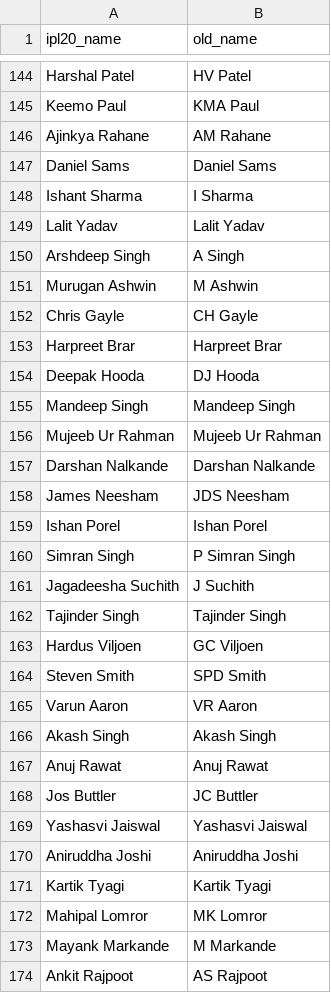
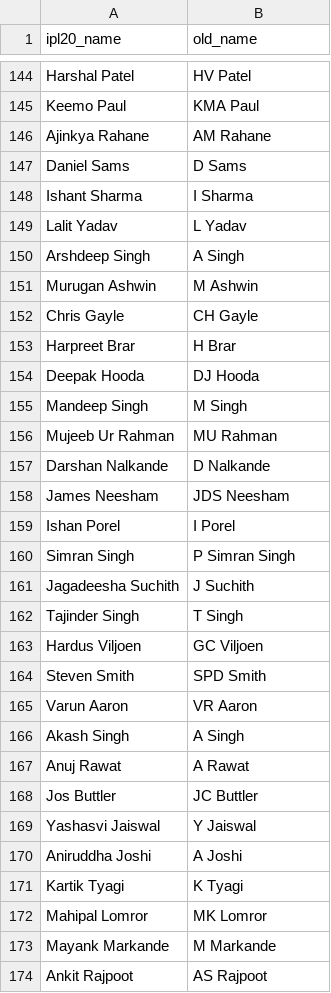
Before and after one commit to abhishek374/dream11, a CSV file: ipl20/name_mapping_clean.csv, drawn as a sheet; only a part is shown, gaps mark what is left out; the diff covers the shown part only.

```diff
--- a/ipl20/name_mapping_clean.csv
+++ b/ipl20/name_mapping_clean.csv
@@ -146,5 +146,5 @@ Keemo Paul,KMA Paul
 Ajinkya Rahane,AM Rahane
-Daniel Sams,Daniel Sams
+Daniel Sams,D Sams
 Ishant Sharma,I Sharma
-Lalit Yadav,Lalit Yadav
+Lalit Yadav,L Yadav
 Arshdeep Singh,A Singh
@@ -152,12 +152,12 @@ Murugan Ashwin,M Ashwin
 Chris Gayle,CH Gayle
-Harpreet Brar,Harpreet Brar
+Harpreet Brar,H Brar
 Deepak Hooda,DJ Hooda
-Mandeep Singh,Mandeep Singh
-Mujeeb Ur Rahman,Mujeeb Ur Rahman
-Darshan Nalkande,Darshan Nalkande
+Mandeep Singh,M Singh
+Mujeeb Ur Rahman,MU Rahman
+Darshan Nalkande,D Nalkande
 James Neesham,JDS Neesham
-Ishan Porel,Ishan Porel
+Ishan Porel,I Porel
 Simran Singh,P Simran Singh
 Jagadeesha Suchith,J Suchith
-Tajinder Singh,Tajinder Singh
+Tajinder Singh,T Singh
 Hardus Viljoen,GC Viljoen
@@ -165,8 +165,8 @@ Steven Smith,SPD Smith
 Varun Aaron,VR Aaron
-Akash Singh,Akash Singh
-Anuj Rawat,Anuj Rawat
+Akash Singh,A Singh
+Anuj Rawat,A Rawat
 Jos Buttler,JC Buttler
-Yashasvi Jaiswal,Yashasvi Jaiswal
-Aniruddha Joshi,Aniruddha Joshi
-Kartik Tyagi,Kartik Tyagi
+Yashasvi Jaiswal,Y Jaiswal
+Aniruddha Joshi,A Joshi
+Kartik Tyagi,K Tyagi
 Mahipal Lomror,MK Lomror
```
Also changed, not shown: 46 edited cells elsewhere in this file, Data/ipl_squad_points.csv, Data/model_prediction.csv, 13 other files.
